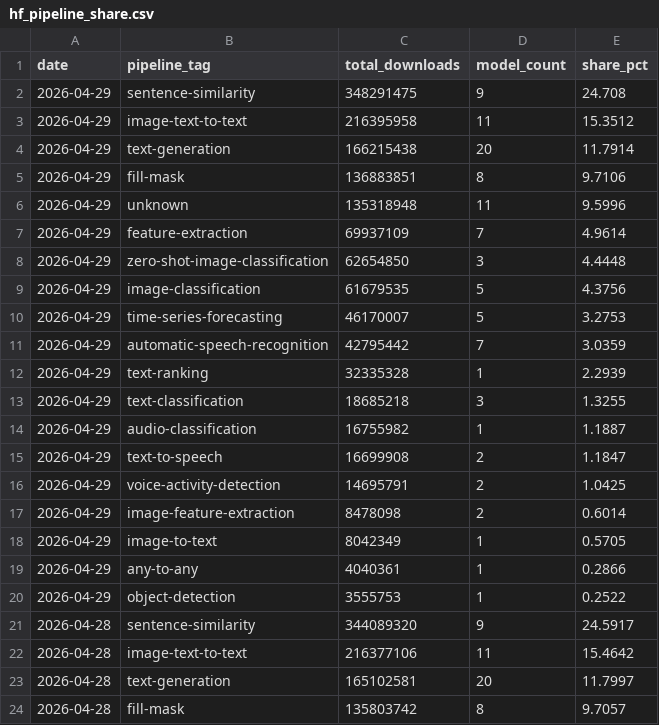
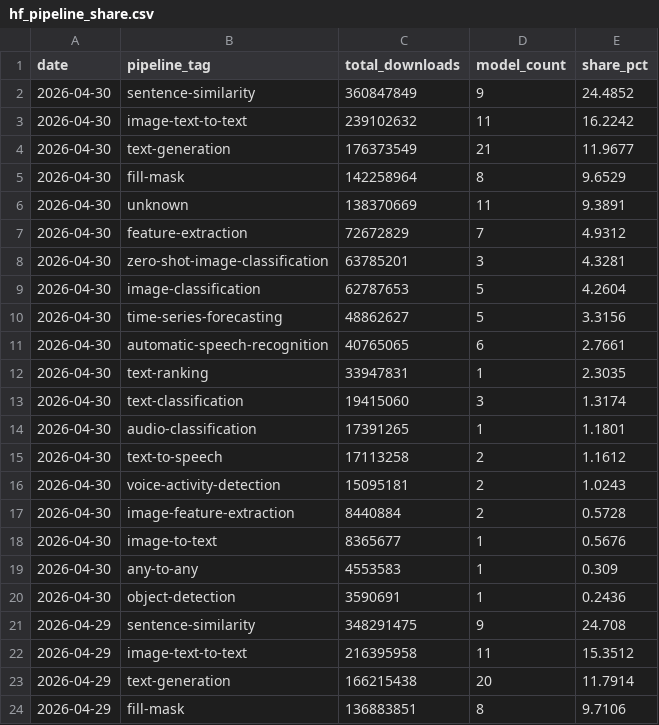
Before and after one commit to AlexLS8888/AI-Dashboard-public, a CSV file: dashboard/data/hf_pipeline_share.csv, drawn as a sheet; only a part is shown; the shorter side is filled out with more unchanged rows; the diff names each change by its address in the sheet, - before the commit and + after, or states it on an @@ line.

Commit message:
data: HF models 2026-04-30

```diff
--- a/dashboard/data/hf_pipeline_share.csv
+++ b/dashboard/data/hf_pipeline_share.csv
+row 2: 2026-04-30 | sentence-similarity | 360847849 | 9 | 24.4852
+row 3: 2026-04-30 | image-text-to-text | 239102632 | 11 | 16.2242
+row 4: 2026-04-30 | text-generation | 176373549 | 21 | 11.9677
+row 5: 2026-04-30 | fill-mask | 142258964 | 8 | 9.6529
+row 6: 2026-04-30 | unknown | 138370669 | 11 | 9.3891
+row 7: 2026-04-30 | feature-extraction | 72672829 | 7 | 4.9312
+row 8: 2026-04-30 | zero-shot-image-classification | 63785201 | 3 | 4.3281
+row 9: 2026-04-30 | image-classification | 62787653 | 5 | 4.2604
+row 10: 2026-04-30 | time-series-forecasting | 48862627 | 5 | 3.3156
+row 11: 2026-04-30 | automatic-speech-recognition | 40765065 | 6 | 2.7661
+row 12: 2026-04-30 | text-ranking | 33947831 | 1 | 2.3035
+row 13: 2026-04-30 | text-classification | 19415060 | 3 | 1.3174
+row 14: 2026-04-30 | audio-classification | 17391265 | 1 | 1.1801
+row 15: 2026-04-30 | text-to-speech | 17113258 | 2 | 1.1612
+row 16: 2026-04-30 | voice-activity-detection | 15095181 | 2 | 1.0243
+row 17: 2026-04-30 | image-feature-extraction | 8440884 | 2 | 0.5728
+row 18: 2026-04-30 | image-to-text | 8365677 | 1 | 0.5676
+row 19: 2026-04-30 | any-to-any | 4553583 | 1 | 0.309
+row 20: 2026-04-30 | object-detection | 3590691 | 1 | 0.2436
```
Also changed, not shown: dashboard/data/hf_models_latest.csv, 1 other file.
